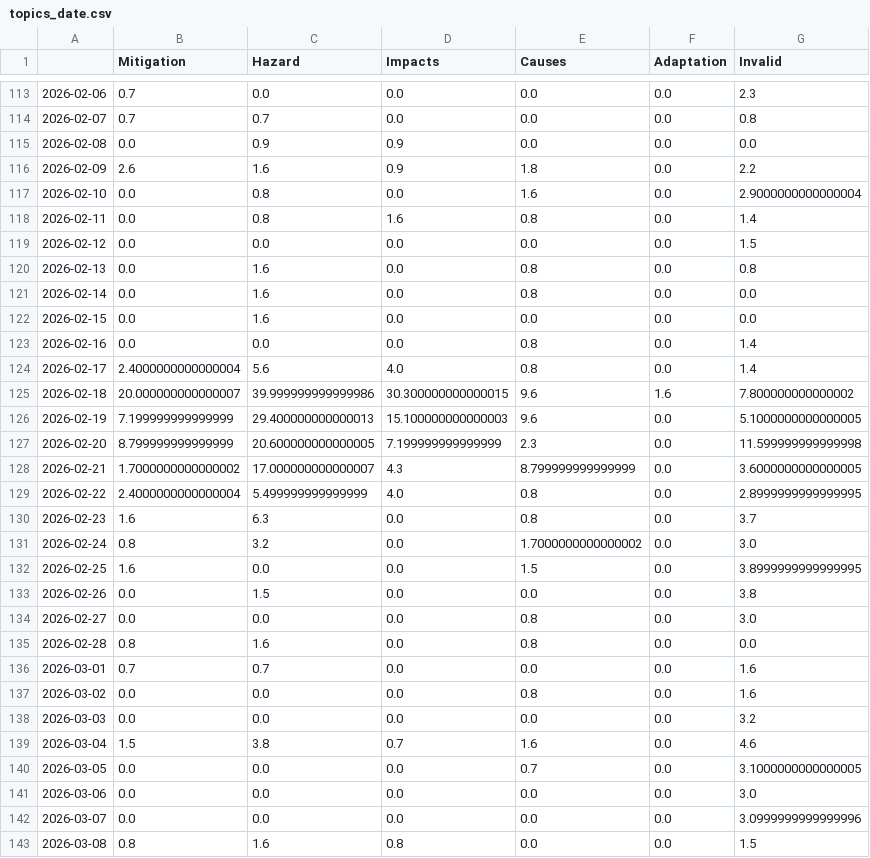
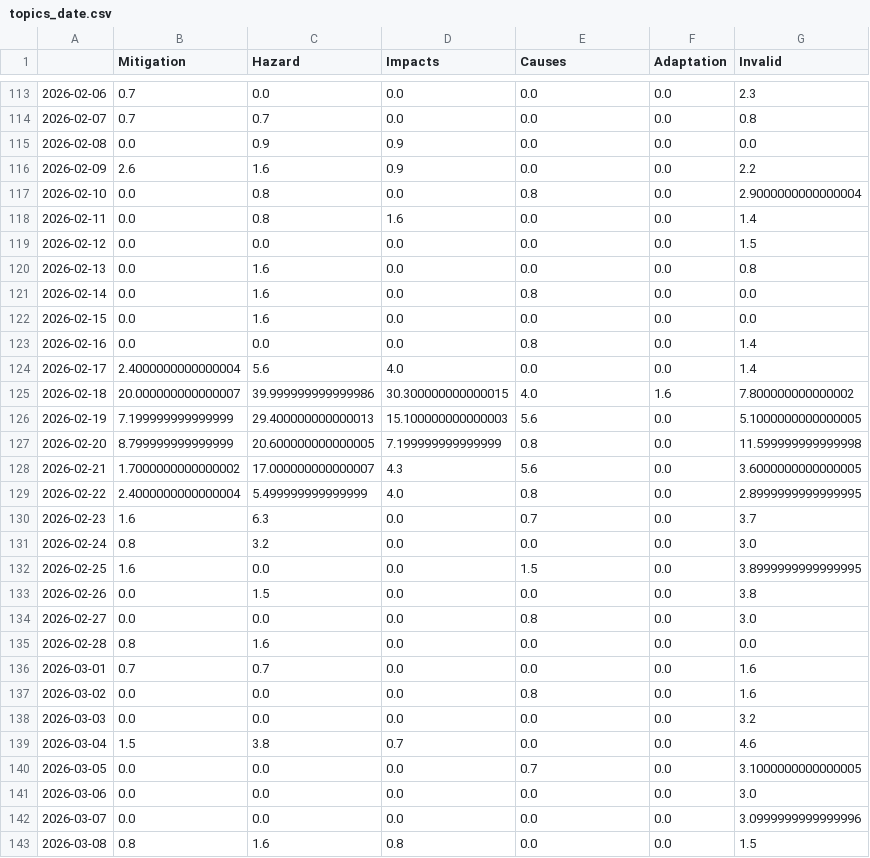
Before and after one commit to MarcoL95-news/avalancheIsComing, a CSV file: csv/topics_date.csv, drawn as a sheet; only a part is shown, gaps mark what is left out; the diff covers the shown part only.

```diff
--- a/csv/topics_date.csv
+++ b/csv/topics_date.csv
@@ -115,7 +115,7 @@
 2026-02-08,0.0,0.9,0.9,0.0,0.0,0.0
-2026-02-09,2.6,1.6,0.9,1.8,0.0,2.2
-2026-02-10,0.0,0.8,0.0,1.6,0.0,2.9000000000000004
-2026-02-11,0.0,0.8,1.6,0.8,0.0,1.4
+2026-02-09,2.6,1.6,0.9,0.0,0.0,2.2
+2026-02-10,0.0,0.8,0.0,0.8,0.0,2.9000000000000004
+2026-02-11,0.0,0.8,1.6,0.0,0.0,1.4
 2026-02-12,0.0,0.0,0.0,0.0,0.0,1.5
-2026-02-13,0.0,1.6,0.0,0.8,0.0,0.8
+2026-02-13,0.0,1.6,0.0,0.0,0.0,0.8
 2026-02-14,0.0,1.6,0.0,0.8,0.0,0.0
@@ -123,10 +123,10 @@
 2026-02-16,0.0,0.0,0.0,0.8,0.0,1.4
-2026-02-17,2.4000000000000004,5.6,4.0,0.8,0.0,1.4
-2026-02-18,20.000000000000007,39.999999999999986,30.300000000000015,9.6,1.6,7.800000000000002
-2026-02-19,7.199999999999999,29.400000000000013,15.100000000000003,9.6,0.0,5.1000000000000005
-2026-02-20,8.799999999999999,20.600000000000005,7.199999999999999,2.3,0.0,11.599999999999998
-2026-02-21,1.7000000000000002,17.000000000000007,4.3,8.799999999999999,0.0,3.6000000000000005
+2026-02-17,2.4000000000000004,5.6,4.0,0.0,0.0,1.4
+2026-02-18,20.000000000000007,39.999999999999986,30.300000000000015,4.0,1.6,7.800000000000002
+2026-02-19,7.199999999999999,29.400000000000013,15.100000000000003,5.6,0.0,5.1000000000000005
+2026-02-20,8.799999999999999,20.600000000000005,7.199999999999999,0.8,0.0,11.599999999999998
+2026-02-21,1.7000000000000002,17.000000000000007,4.3,5.6,0.0,3.6000000000000005
 2026-02-22,2.4000000000000004,5.499999999999999,4.0,0.8,0.0,2.8999999999999995
-2026-02-23,1.6,6.3,0.0,0.8,0.0,3.7
-2026-02-24,0.8,3.2,0.0,1.7000000000000002,0.0,3.0
+2026-02-23,1.6,6.3,0.0,0.7,0.0,3.7
+2026-02-24,0.8,3.2,0.0,0.0,0.0,3.0
 2026-02-25,1.6,0.0,0.0,1.5,0.0,3.8999999999999995
@@ -134,3 +134,3 @@
 2026-02-27,0.0,0.0,0.0,0.8,0.0,3.0
-2026-02-28,0.8,1.6,0.0,0.8,0.0,0.0
+2026-02-28,0.8,1.6,0.0,0.0,0.0,0.0
 2026-03-01,0.7,0.7,0.0,0.0,0.0,1.6
@@ -138,3 +138,3 @@
 2026-03-03,0.0,0.0,0.0,0.0,0.0,3.2
-2026-03-04,1.5,3.8,0.7,1.6,0.0,4.6
+2026-03-04,1.5,3.8,0.7,0.0,0.0,4.6
 2026-03-05,0.0,0.0,0.0,0.7,0.0,3.1000000000000005
```
Also changed, not shown: 19 edited cells elsewhere in this file, 4 other files.
